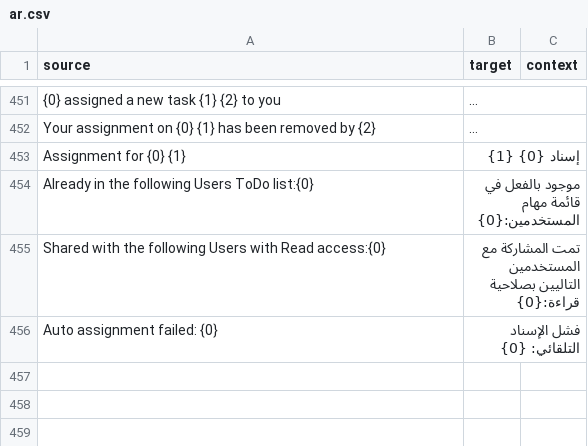
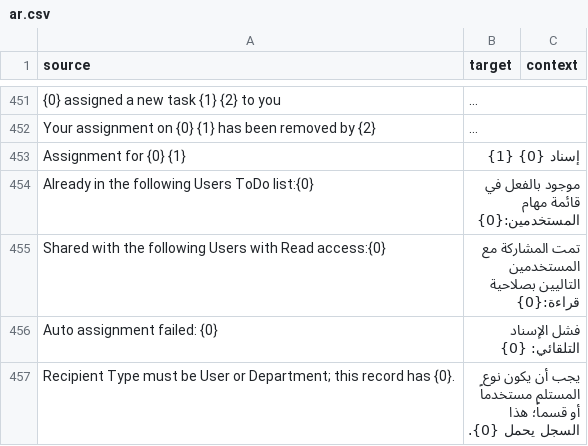
Before and after one commit to 8kode/murasalat_office, a CSV file: murasalat_office/translations/ar.csv, drawn as a sheet; only a part is shown, gaps mark what is left out; long unchanged cells end in ….

Commit message:
fix(referrals): reconcile a migrated record with the vocabulary and the state it shows
Two symptoms a real site produced, one root cause: rows converted from the old child
table kept what that table could hold, and nothing re-validated them or read them the
way the application now writes them.

Receiving a referral was refused with "Recipient Type must be User or Department."
The record's recipient type was "Organization" - the value this Select offered before it
was renamed to Department (both refusal messages are still in ar.csv, which is how the
rename is visible). v0_21 copied the child row's values verbatim, and nothing validates a
migrated row until a lifecycle action runs the DocType's invariants, so the refusal
surfaced at the first Receive. A patch now brings those rows into the declared vocabulary,
deriving the target from the link the record actually carries before consulting the old
name - a row naming a user and no department is a user referral whatever its type field
once said. Rows that cannot be derived are reported, not guessed, and the refusal now
prints the value it refused, because an empty field and an older vocabulary otherwise
read the same.

The second symptom was the same record disagreeing with itself: the state badge read
"Sent" while the panel beside it read "لم تُرسل". The panel decided sentness from the
`sent_on` timestamp alone - which the child table had no way to carry - so a migrated
referral never counted as sent. Sentness, completion and cancellation are now read from
the state as well as the stamp, in the list KPIs, the decorated rows and the document
panel; the correspondence panel reads its seal the same way. Cancelled work also leaves
the open set, which is the rule the notification close condition and the cancellation
transition already follow.

And the reason a *new* referral could be sent with no `sent_on` at all is now closed:
`_ensure_workflow` never rewrites a Workflow that exists - deliberately, since an
administrator may have edited it - but it never completed its transition tasks either, so
a Workflow created before that feature, or by hand in Desk, kept transitions that change
the state and run nothing, without a word. `apply` now tops up only the missing task rows
and leaves every existing one untouched, and `readiness` reports a Workflow whose
transitions run no method as its own FAIL line.

```diff
--- a/murasalat_office/translations/ar.csv
+++ b/murasalat_office/translations/ar.csv
@@ -456 +456,2 @@ Shared with the following Users with Read access:{0},تمت المشاركة م
 Auto assignment failed: {0},فشل الإسناد التلقائي: {0},
+Recipient Type must be User or Department; this record has {0}.,يجب أن يكون نوع المستلم مستخدماً أو قسماً؛ هذا السجل يحمل {0}.,
```
Also changed, not shown: 8 other files.
